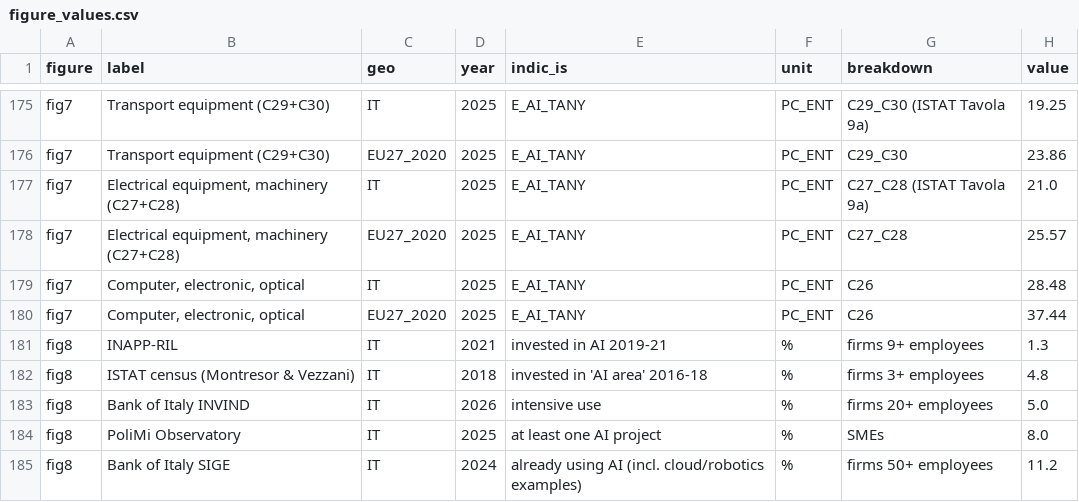
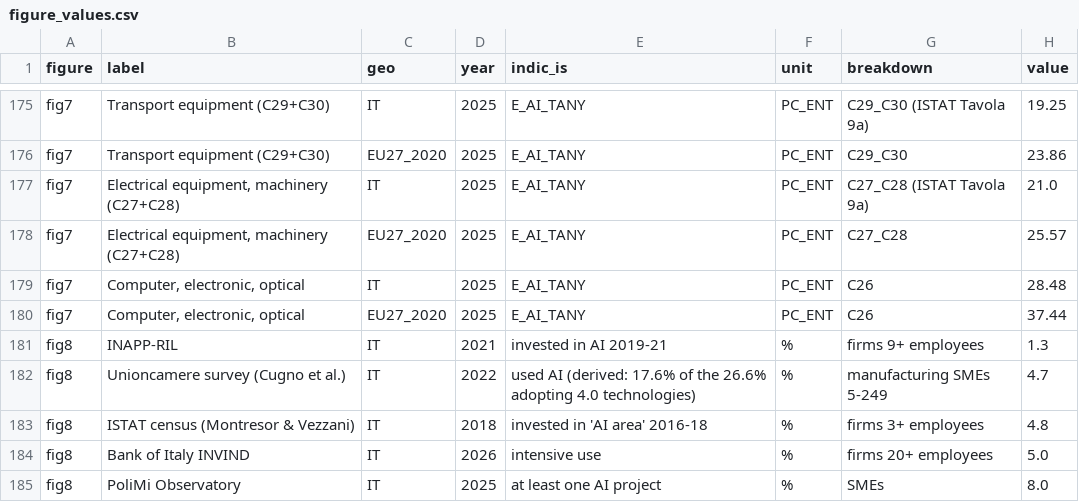
Before and after one commit to MPiangerelli/IA_Italy_Companies, a CSV file: data/figure_values.csv, drawn as a sheet; only a part is shown, gaps mark what is left out; the shorter side is filled out with more unchanged rows; the diff names each change by its address in the sheet, - before the commit and + after, or states it on an @@ line.

```diff
--- a/data/figure_values.csv
+++ b/data/figure_values.csv
+row 182: fig8 | Unioncamere survey (Cugno et al.) | IT | 2022 | used AI (derived: 17.6% of the 26.6% adopting 4.0 technologies) | % | manufacturing SMEs 5-249 | 4.7
```
Also changed, not shown: data/adoption_estimates.csv, 12 other files.
